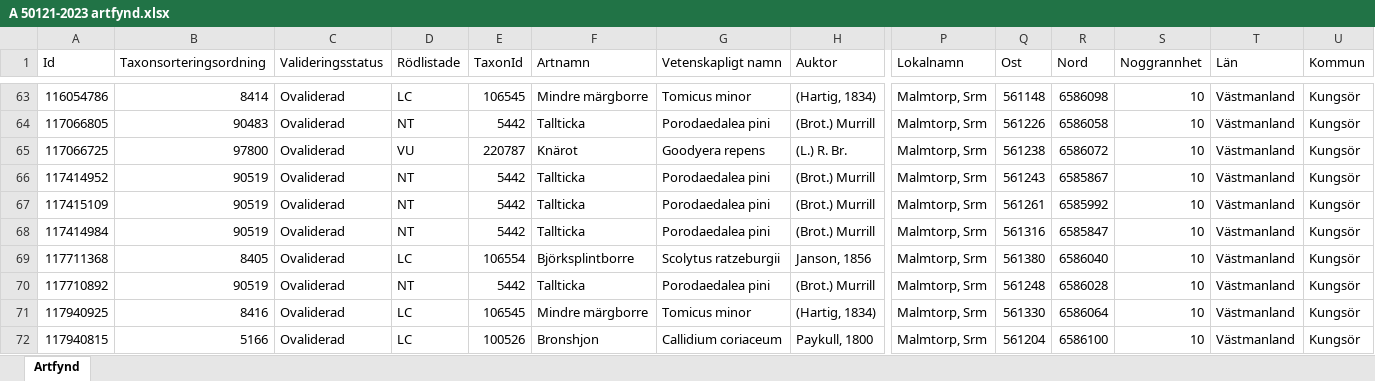
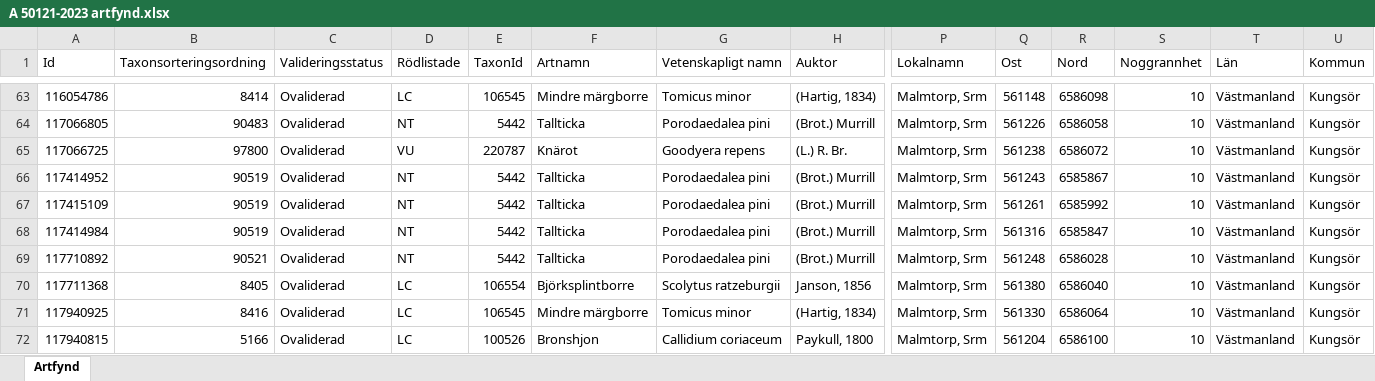
Before and after one commit to klasma/Logging_1960, an Excel workbook: artfynd/A 50121-2023 artfynd.xlsx, sheet Artfynd, drawn as a sheet; only a part is shown, gaps mark what is left out; values as stored, in another font and other column widths than the file's, no borders; removed rows and columns are numbered as before the commit, all else as after; rows hold the shown columns only; the diff names each change by its address in the sheet, - before the commit and + after, or states it on an @@ line.

```diff
--- a/artfynd/A 50121-2023 artfynd.xlsx (sheet Artfynd)
+++ b/artfynd/A 50121-2023 artfynd.xlsx (sheet Artfynd)
+row 69: 117710892 | 90521 | Ovaliderad | NT | 5442 | Tallticka | Porodaedalea pini | (Brot.) Murrill | Malmtorp, Srm | 561248 | 6586028 | 10 | Västmanland | Kungsör
-row 70: 117710892 | 90519 | Ovaliderad | NT | 5442 | Tallticka | Porodaedalea pini | (Brot.) Murrill | Malmtorp, Srm | 561248 | 6586028 | 10 | Västmanland | Kungsör
```
Also changed, not shown: artfynd/A 53870-2022 artfynd.xlsx, artfynd/A 59332-2022 artfynd.xlsx, 39 other files.
